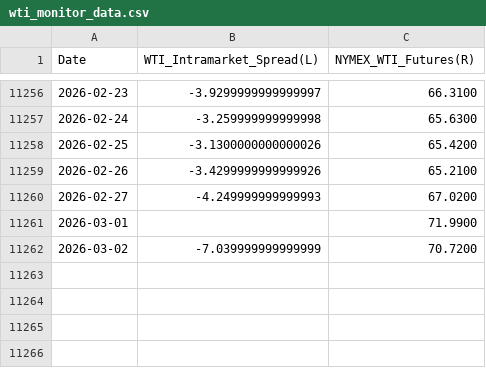
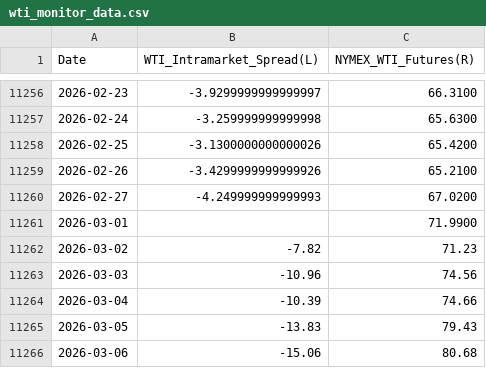
Before and after one commit to volantkao/finance_data, a CSV file: wti_monitor_data.csv, drawn as a sheet; only a part is shown, gaps mark what is left out.

Commit message:
Update wti_monitor_data.csv

```diff
--- a/wti_monitor_data.csv
+++ b/wti_monitor_data.csv
@@ -11261,2 +11261,6 @@ Date,WTI_Intramarket_Spread(L),NYMEX_WTI_Futures(R)
 2026-03-01,,71.9900
-2026-03-02,-7.039999999999999,70.7200
+2026-03-02,-7.82,71.23
+2026-03-03,-10.96,74.56
+2026-03-04,-10.39,74.66
+2026-03-05,-13.83,79.43
+2026-03-06,-15.06,80.68
```
